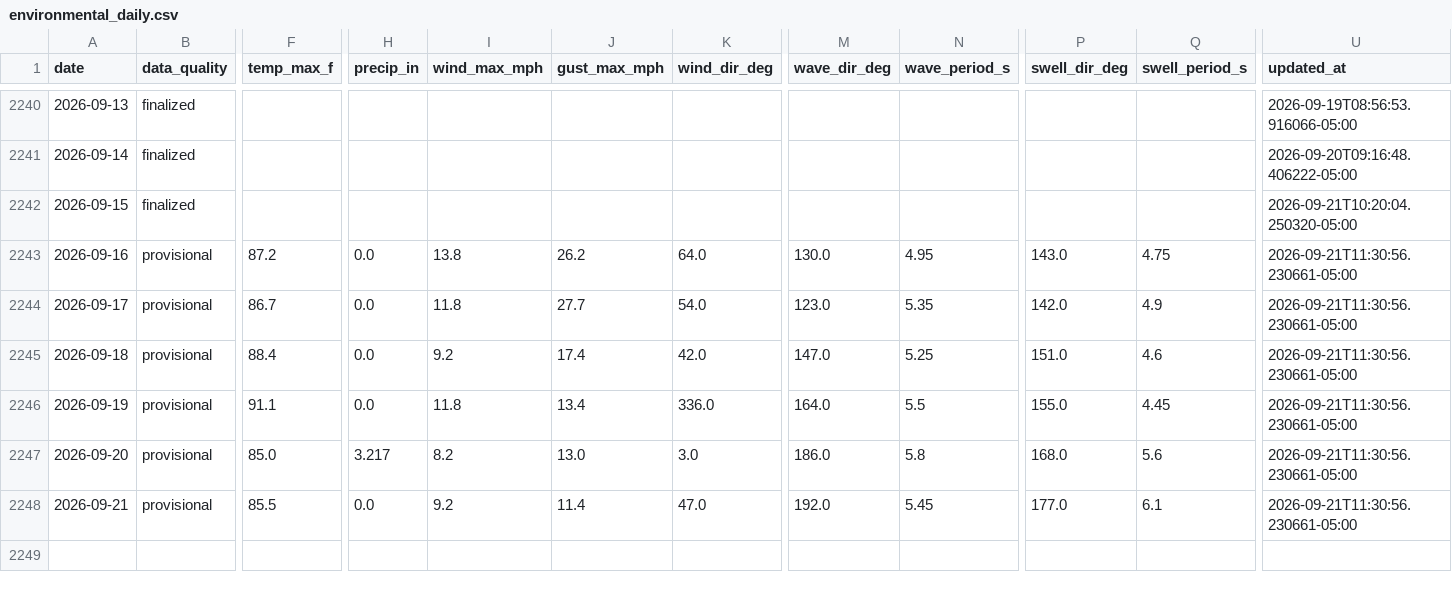
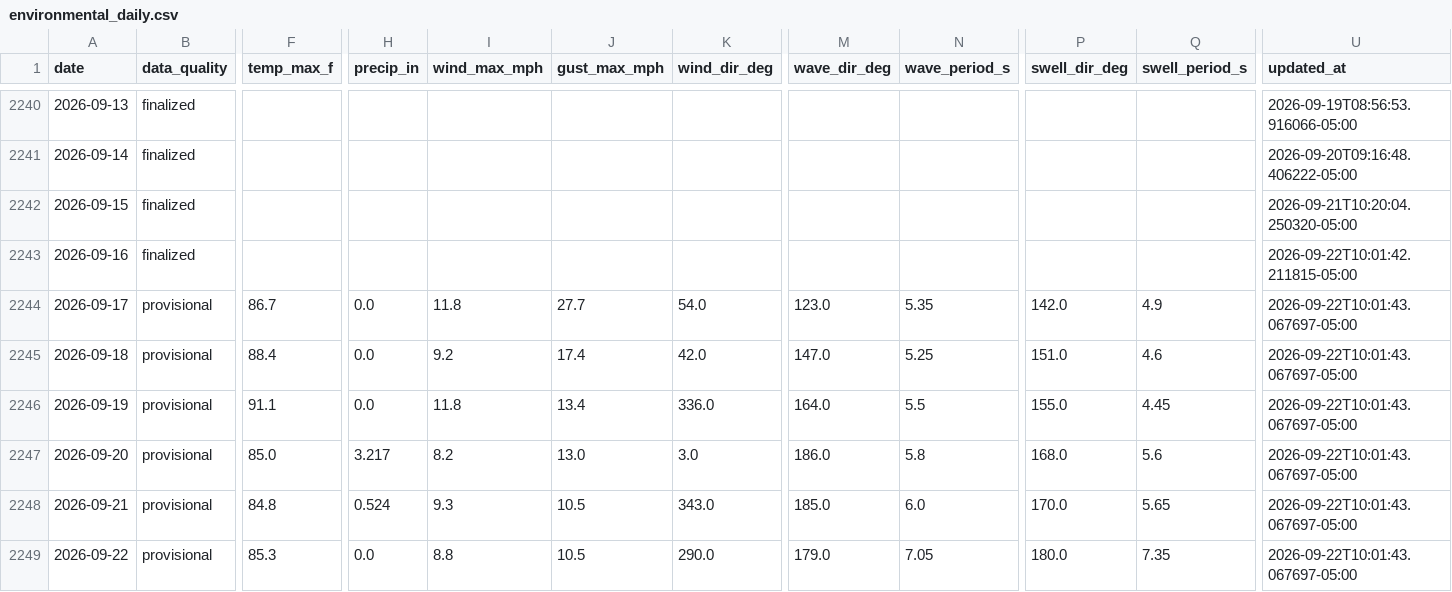
Before and after one commit to DCMedic/safe2swimpcb, a CSV file: data/environmental_daily.csv, drawn as a sheet; only a part is shown, gaps mark what is left out; rows hold the shown columns only; the diff covers the shown part only; the diff names each change by its address in the sheet, - before the commit and + after, or states it on an @@ line.

```diff
--- a/data/environmental_daily.csv
+++ b/data/environmental_daily.csv
-B2243 (data_quality): provisional
+B2243 (data_quality): finalized
-F2243 (temp_max_f): 87.2
+F2243 (temp_max_f): (empty)
-H2243 (precip_in): 0.0
+H2243 (precip_in): (empty)
-I2243 (wind_max_mph): 13.8
+I2243 (wind_max_mph): (empty)
-J2243 (gust_max_mph): 26.2
+J2243 (gust_max_mph): (empty)
-K2243 (wind_dir_deg): 64.0
+K2243 (wind_dir_deg): (empty)
-M2243 (wave_dir_deg): 130.0
+M2243 (wave_dir_deg): (empty)
-N2243 (wave_period_s): 4.95
+N2243 (wave_period_s): (empty)
-P2243 (swell_dir_deg): 143.0
+P2243 (swell_dir_deg): (empty)
-Q2243 (swell_period_s): 4.75
+Q2243 (swell_period_s): (empty)
-U2243 (updated_at): 2026-09-21T11:30:56.230661-05:00
+U2243 (updated_at): 2026-09-22T10:01:42.211815-05:00
-U2244:U2248 (updated_at): 2026-09-21T11:30:56.230661-05:00
+U2244:U2248 (updated_at): 2026-09-22T10:01:43.067697-05:00
-F2248 (temp_max_f): 85.5
+F2248 (temp_max_f): 84.8
-H2248 (precip_in): 0.0
+H2248 (precip_in): 0.524
-I2248 (wind_max_mph): 9.2
+I2248 (wind_max_mph): 9.3
-J2248 (gust_max_mph): 11.4
+J2248 (gust_max_mph): 10.5
-K2248 (wind_dir_deg): 47.0
+K2248 (wind_dir_deg): 343.0
-M2248 (wave_dir_deg): 192.0
+M2248 (wave_dir_deg): 185.0
-N2248 (wave_period_s): 5.45
+N2248 (wave_period_s): 6.0
-P2248 (swell_dir_deg): 177.0
+P2248 (swell_dir_deg): 170.0
-Q2248 (swell_period_s): 6.1
+Q2248 (swell_period_s): 5.65
+row 2249: 2026-09-22 | provisional | 85.3 | 0.0 | 8.8 | 10.5 | 290.0 | 179.0 | 7.05 | 180.0 | 7.35 | 2026-09-22T10:01:43.067697-05:00
```
Also changed, not shown: 5 edited cells elsewhere in this file, data/flag_daily_master.csv, data/flag_observations_master.csv, 6 other files.
